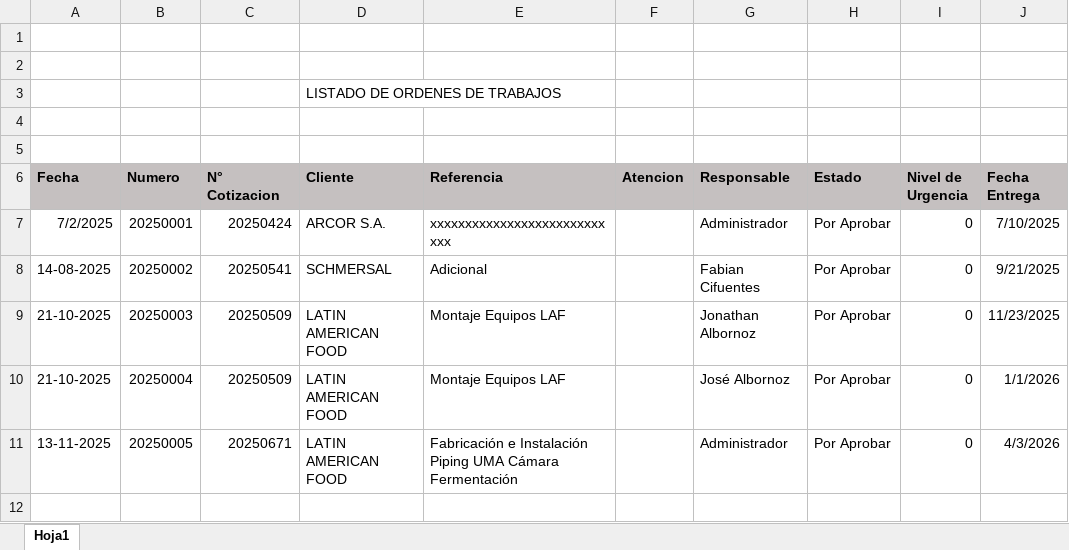
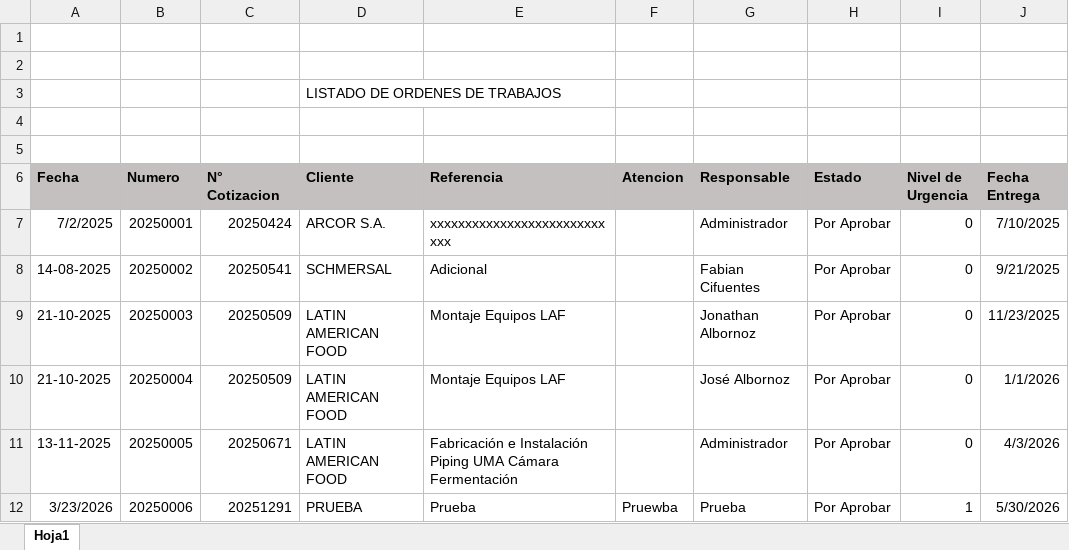
Before and after one commit to DarkWyvern24/PrGen, an Excel workbook: ordenes/management/commands/bd.xlsx, sheet Hoja1, drawn as a sheet; values as stored, in another font and other column widths than the file's, no borders; charts and pictures not drawn; the diff names each change by its address in the sheet, - before the commit and + after, or states it on an @@ line.

```diff
--- a/ordenes/management/commands/bd.xlsx (sheet Hoja1)
+++ b/ordenes/management/commands/bd.xlsx (sheet Hoja1)
+row 12: 3/23/2026 | 20250006 | 20251291 | PRUEBA | Prueba | Pruewba | Prueba | Por Aprobar | 1 | 5/30/2026
```
Also changed, not shown: 19 other files.
